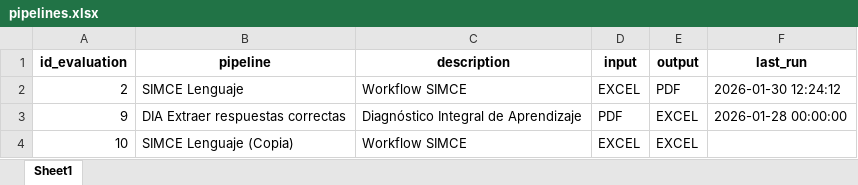
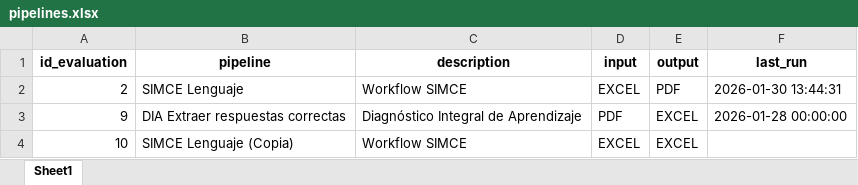
Before and after one commit to mgodoydiaz/report_generator, an Excel workbook: data/database/pipelines.xlsx, sheet Sheet1, drawn as a sheet; values as stored, in another font and other column widths than the file's, no borders; the diff names each change by its address in the sheet, - before the commit and + after, or states it on an @@ line.

Commit message:
feat: Introduce full-stack pipeline management and execution with API, step control, and configuration capabilities.

```diff
--- a/data/database/pipelines.xlsx (sheet Sheet1)
+++ b/data/database/pipelines.xlsx (sheet Sheet1)
-F2 (last_run): 2026-01-30 12:24:12
+F2 (last_run): 2026-01-30 13:44:31
```
Also changed, not shown: 5 other files.
